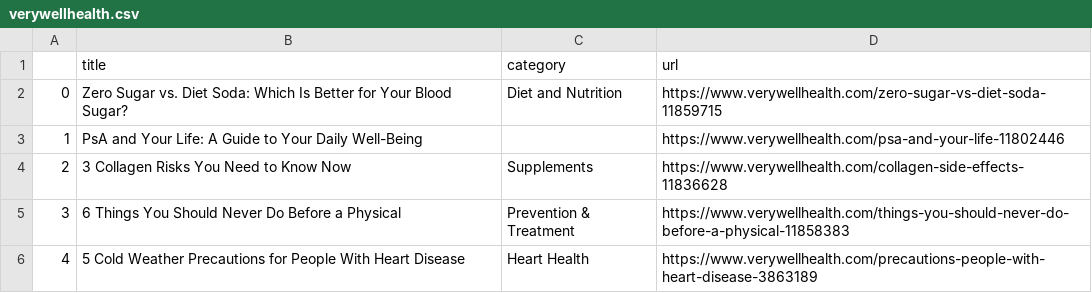
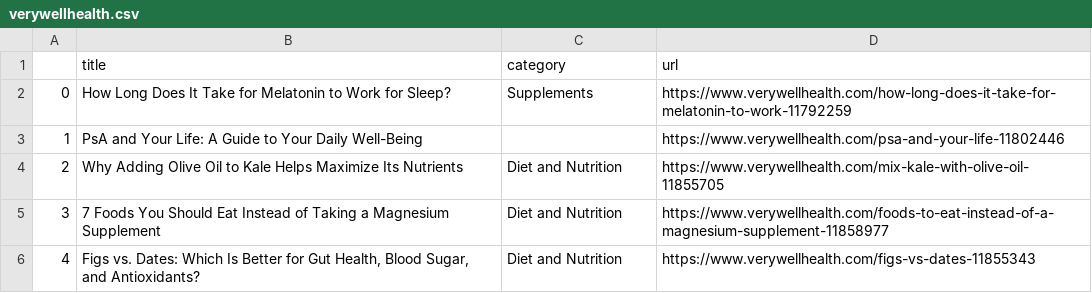
Before and after one commit to hannahkaplan/Very-Well-Health, a CSV file: verywellhealth.csv, drawn as a sheet.

```diff
--- a/verywellhealth.csv
+++ b/verywellhealth.csv
@@ -1,6 +1,6 @@
 ,title,category,url
-0,Zero Sugar vs. Diet Soda: Which Is Better for Your Blood Sugar?,Diet and Nutrition,https://www.verywellhealth.com/zero-sugar-vs-diet-soda-11859715
+0,How Long Does It Take for Melatonin to Work for Sleep?,Supplements,https://www.verywellhealth.com/how-long-does-it-take-for-melatonin-to-work-11792259
 1,PsA and Your Life: A Guide to Your Daily Well-Being,,https://www.verywellhealth.com/psa-and-your-life-11802446
-2,3 Collagen Risks You Need to Know Now,Supplements,https://www.verywellhealth.com/collagen-side-effects-11836628
-3,6 Things You Should Never Do Before a Physical,Prevention & Treatment,https://www.verywellhealth.com/things-you-should-never-do-before-a-physical-11858383
-4,5 Cold Weather Precautions for People With Heart Disease,Heart Health,https://www.verywellhealth.com/precautions-people-with-heart-disease-3863189
+2,Why Adding Olive Oil to Kale Helps Maximize Its Nutrients,Diet and Nutrition,https://www.verywellhealth.com/mix-kale-with-olive-oil-11855705
+3,7 Foods You Should Eat Instead of Taking a Magnesium Supplement,Diet and Nutrition,https://www.verywellhealth.com/foods-to-eat-instead-of-a-magnesium-supplement-11858977
+4,"Figs vs. Dates: Which Is Better for Gut Health, Blood Sugar, and Antioxidants?",Diet and Nutrition,https://www.verywellhealth.com/figs-vs-dates-11855343
```
